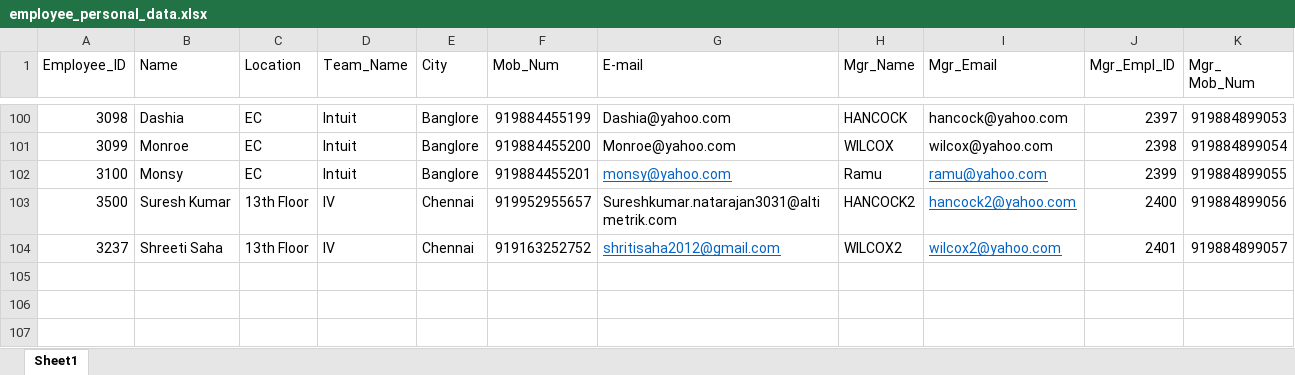
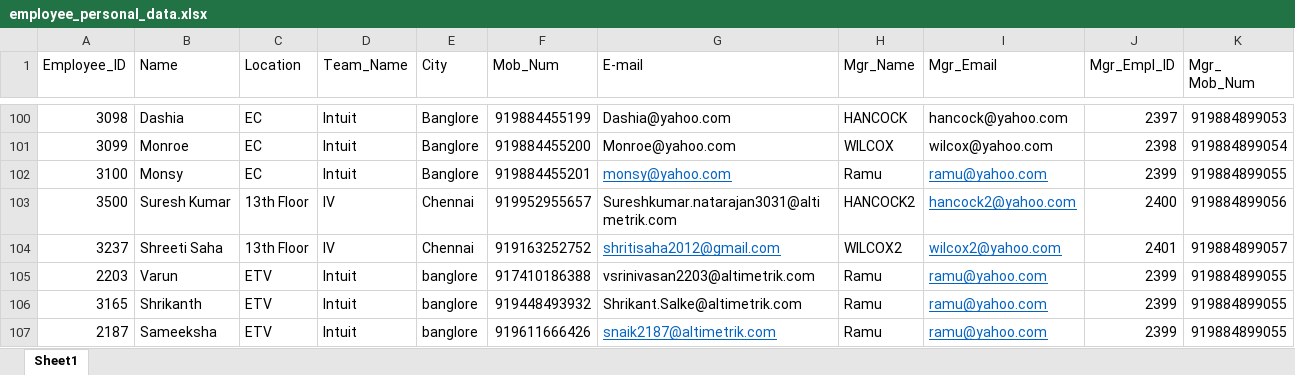
Before and after one commit to thatsvenki038/AISHA-data, an Excel workbook: employee_personal_data.xlsx, sheet Sheet1, drawn as a sheet; only a part is shown, gaps mark what is left out; values as stored, in another font and other column widths than the file's, no borders; the diff names each change by its address in the sheet, - before the commit and + after, or states it on an @@ line.

```diff
--- a/employee_personal_data.xlsx (sheet Sheet1)
+++ b/employee_personal_data.xlsx (sheet Sheet1)
+row 105: 2203 | Varun | ETV | Intuit | banglore | 917410186388 | vsrinivasan2203@altimetrik.com | Ramu | ramu@yahoo.com | 2399 | 919884899055
+row 106: 3165 | Shrikanth | ETV | Intuit | banglore | 919448493932 | Shrikant.Salke@altimetrik.com | Ramu | ramu@yahoo.com | 2399 | 919884899055
+row 107: 2187 | Sameeksha | ETV | Intuit | banglore | 919611666426 | snaik2187@altimetrik.com | Ramu | ramu@yahoo.com | 2399 | 919884899055
```
Also changed, not shown: employee_password_data.xlsx, employee_system_data.xlsx.
